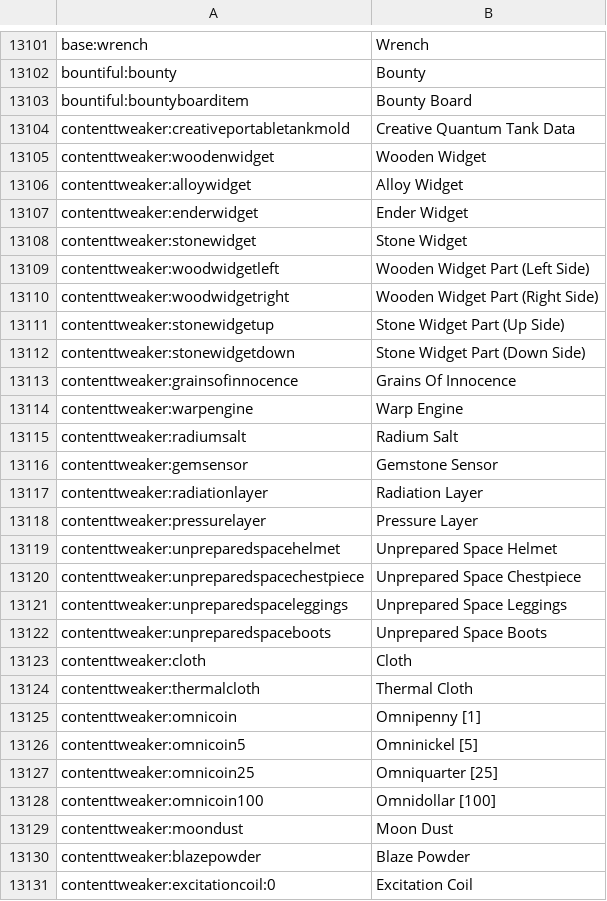
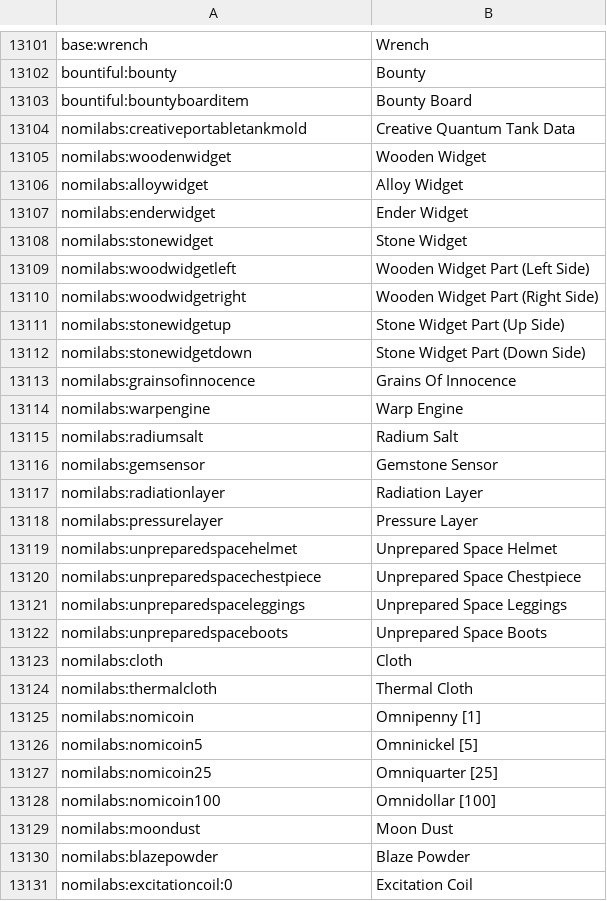
Before and after one commit to Nomi-CEu/Nomi-CEu, a CSV file: overrides/config/AppliedEnergistics2/items.csv, drawn as a sheet; only a part is shown, gaps mark what is left out; the diff covers the shown part only.

```diff
--- a/overrides/config/AppliedEnergistics2/items.csv
+++ b/overrides/config/AppliedEnergistics2/items.csv
@@ -13103,29 +13103,29 @@ bountiful:bounty, Bounty
 bountiful:bountyboarditem, Bounty Board
-contenttweaker:creativeportabletankmold, Creative Quantum Tank Data
-contenttweaker:woodenwidget, Wooden Widget
-contenttweaker:alloywidget, Alloy Widget
-contenttweaker:enderwidget, Ender Widget
-contenttweaker:stonewidget, Stone Widget
-contenttweaker:woodwidgetleft, Wooden Widget Part (Left Side)
-contenttweaker:woodwidgetright, Wooden Widget Part (Right Side)
-contenttweaker:stonewidgetup, Stone Widget Part (Up Side)
-contenttweaker:stonewidgetdown, Stone Widget Part (Down Side)
-contenttweaker:grainsofinnocence, Grains Of Innocence
-contenttweaker:warpengine, Warp Engine
-contenttweaker:radiumsalt, Radium Salt
-contenttweaker:gemsensor, Gemstone Sensor
-contenttweaker:radiationlayer, Radiation Layer
-contenttweaker:pressurelayer, Pressure Layer
-contenttweaker:unpreparedspacehelmet, Unprepared Space Helmet
-contenttweaker:unpreparedspacechestpiece, Unprepared Space Chestpiece
-contenttweaker:unpreparedspaceleggings, Unprepared Space Leggings
-contenttweaker:unpreparedspaceboots, Unprepared Space Boots
-contenttweaker:cloth, Cloth
-contenttweaker:thermalcloth, Thermal Cloth
-contenttweaker:omnicoin, Omnipenny [1]
-contenttweaker:omnicoin5, Omninickel [5]
-contenttweaker:omnicoin25, Omniquarter [25]
-contenttweaker:omnicoin100, Omnidollar [100]
-contenttweaker:moondust, Moon Dust
-contenttweaker:blazepowder, Blaze Powder
-contenttweaker:excitationcoil:0, Excitation Coil
+nomilabs:creativeportabletankmold, Creative Quantum Tank Data
+nomilabs:woodenwidget, Wooden Widget
+nomilabs:alloywidget, Alloy Widget
+nomilabs:enderwidget, Ender Widget
+nomilabs:stonewidget, Stone Widget
+nomilabs:woodwidgetleft, Wooden Widget Part (Left Side)
+nomilabs:woodwidgetright, Wooden Widget Part (Right Side)
+nomilabs:stonewidgetup, Stone Widget Part (Up Side)
+nomilabs:stonewidgetdown, Stone Widget Part (Down Side)
+nomilabs:grainsofinnocence, Grains Of Innocence
+nomilabs:warpengine, Warp Engine
+nomilabs:radiumsalt, Radium Salt
+nomilabs:gemsensor, Gemstone Sensor
+nomilabs:radiationlayer, Radiation Layer
+nomilabs:pressurelayer, Pressure Layer
+nomilabs:unpreparedspacehelmet, Unprepared Space Helmet
+nomilabs:unpreparedspacechestpiece, Unprepared Space Chestpiece
+nomilabs:unpreparedspaceleggings, Unprepared Space Leggings
+nomilabs:unpreparedspaceboots, Unprepared Space Boots
+nomilabs:cloth, Cloth
+nomilabs:thermalcloth, Thermal Cloth
+nomilabs:nomicoin, Omnipenny [1]
+nomilabs:nomicoin5, Omninickel [5]
+nomilabs:nomicoin25, Omniquarter [25]
+nomilabs:nomicoin100, Omnidollar [100]
+nomilabs:moondust, Moon Dust
+nomilabs:blazepowder, Blaze Powder
+nomilabs:excitationcoil:0, Excitation Coil
```
Also changed, not shown: 72 edited cells elsewhere in this file, 14 other files.
